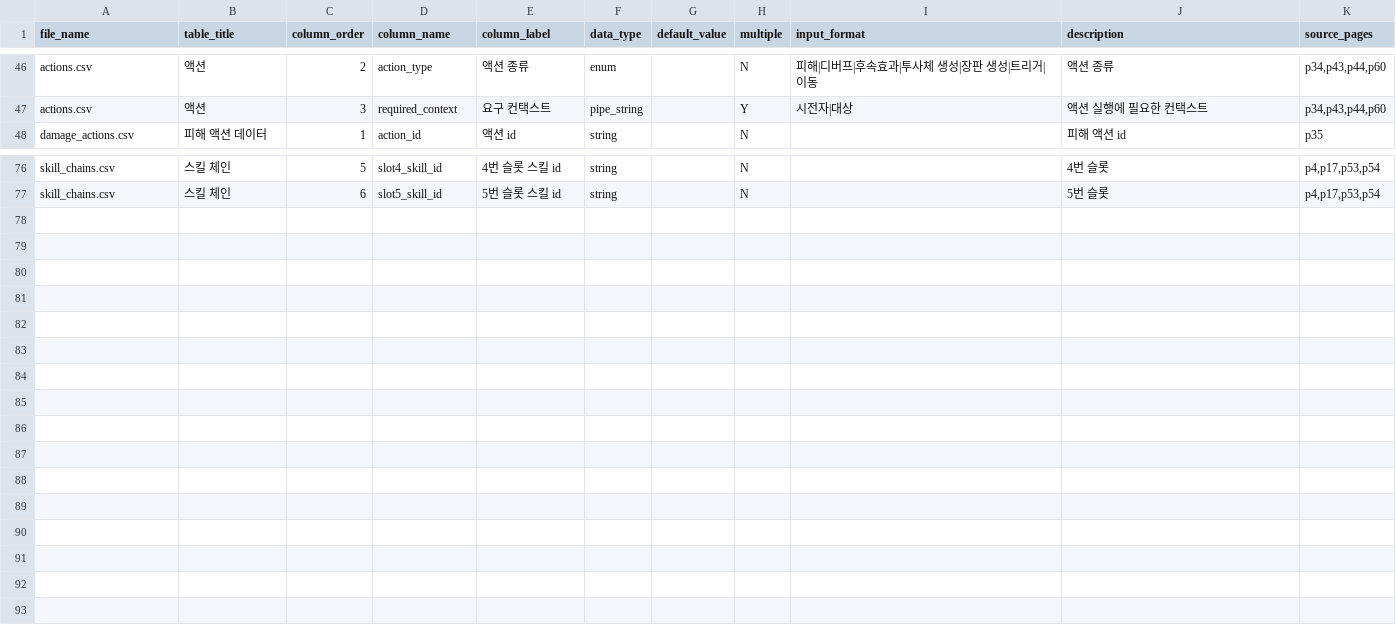
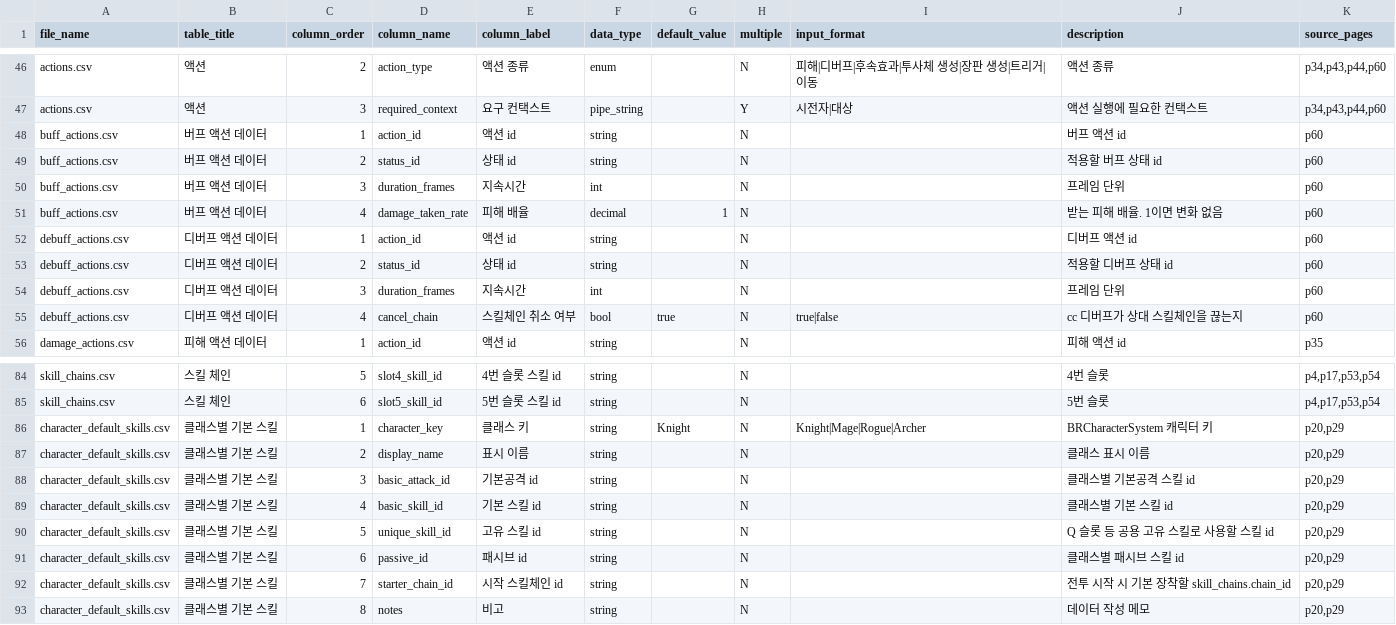
Before and after one commit to catsnakedog/SkillChangeSurvival, a CSV file: RootDesk/MyDesk/Data/00_column_definitions.csv, drawn as a sheet; only a part is shown, gaps mark what is left out; the diff names each change by its address in the sheet, - before the commit and + after, or states it on an @@ line.

```diff
--- a/RootDesk/MyDesk/Data/00_column_definitions.csv
+++ b/RootDesk/MyDesk/Data/00_column_definitions.csv
+row 48: buff_actions.csv | 버프 액션 데이터 | 1 | action_id | 액션 id | string |  | N |  | 버프 액션 id | p60
+row 49: buff_actions.csv | 버프 액션 데이터 | 2 | status_id | 상태 id | string |  | N |  | 적용할 버프 상태 id | p60
+row 50: buff_actions.csv | 버프 액션 데이터 | 3 | duration_frames | 지속시간 | int |  | N |  | 프레임 단위 | p60
+row 51: buff_actions.csv | 버프 액션 데이터 | 4 | damage_taken_rate | 피해 배율 | decimal | 1 | N |  | 받는 피해 배율. 1이면 변화 없음 | p60
+row 52: debuff_actions.csv | 디버프 액션 데이터 | 1 | action_id | 액션 id | string |  | N |  | 디버프 액션 id | p60
+row 53: debuff_actions.csv | 디버프 액션 데이터 | 2 | status_id | 상태 id | string |  | N |  | 적용할 디버프 상태 id | p60
+row 54: debuff_actions.csv | 디버프 액션 데이터 | 3 | duration_frames | 지속시간 | int |  | N |  | 프레임 단위 | p60
+row 55: debuff_actions.csv | 디버프 액션 데이터 | 4 | cancel_chain | 스킬체인 취소 여부 | bool | true | N | true|false | cc 디버프가 상대 스킬체인을 끊는지 | p60
+row 86: character_default_skills.csv | 클래스별 기본 스킬 | 1 | character_key | 클래스 키 | string | Knight | N | Knight|Mage|Rogue|Archer | BRCharacterSystem 캐릭터 키 | p20,p29
+row 87: character_default_skills.csv | 클래스별 기본 스킬 | 2 | display_name | 표시 이름 | string |  | N |  | 클래스 표시 이름 | p20,p29
+row 88: character_default_skills.csv | 클래스별 기본 스킬 | 3 | basic_attack_id | 기본공격 id | string |  | N |  | 클래스별 기본공격 스킬 id | p20,p29
+row 89: character_default_skills.csv | 클래스별 기본 스킬 | 4 | basic_skill_id | 기본 스킬 id | string |  | N |  | 클래스별 기본 스킬 id | p20,p29
+row 90: character_default_skills.csv | 클래스별 기본 스킬 | 5 | unique_skill_id | 고유 스킬 id | string |  | N |  | Q 슬롯 등 공용 고유 스킬로 사용할 스킬 id | p20,p29
+row 91: character_default_skills.csv | 클래스별 기본 스킬 | 6 | passive_id | 패시브 id | string |  | N |  | 클래스별 패시브 스킬 id | p20,p29
+row 92: character_default_skills.csv | 클래스별 기본 스킬 | 7 | starter_chain_id | 시작 스킬체인 id | string |  | N |  | 전투 시작 시 기본 장착할 skill_chains.chain_id | p20,p29
+row 93: character_default_skills.csv | 클래스별 기본 스킬 | 8 | notes | 비고 | string |  | N |  | 데이터 작성 메모 | p20,p29
```
Also changed, not shown: RootDesk/MyDesk/Data/00_tables_manifest.csv, RootDesk/MyDesk/Data/projectile_spawn_actions.csv, 43 other files.
